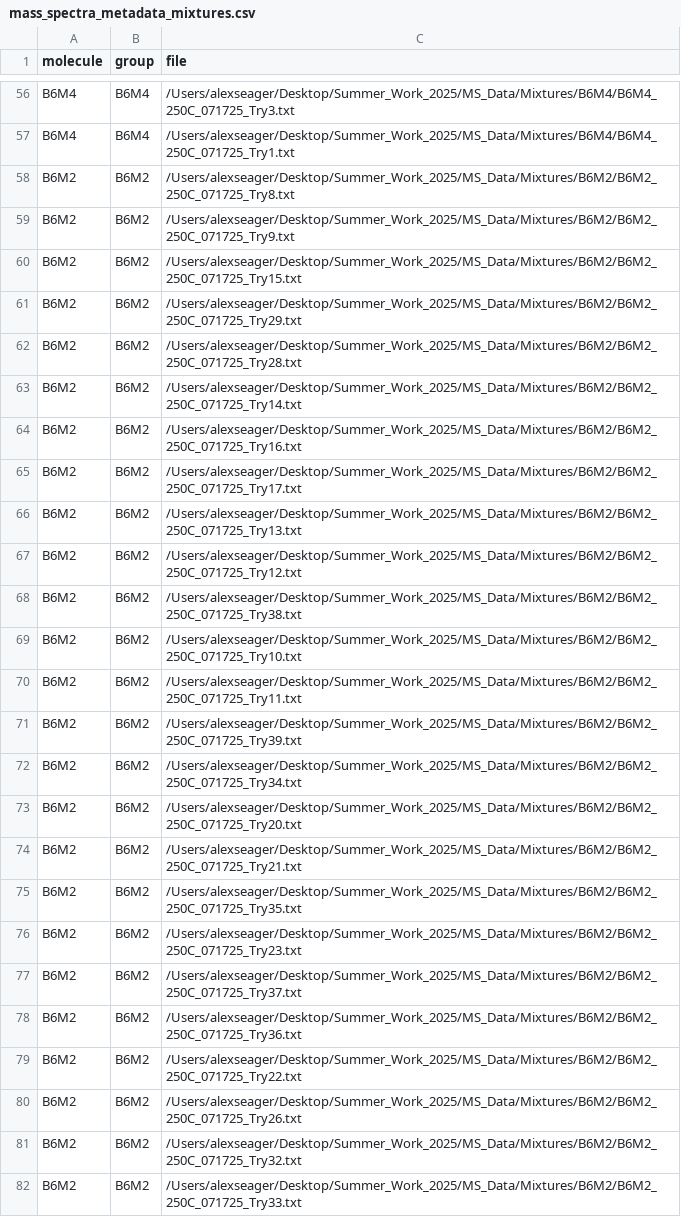
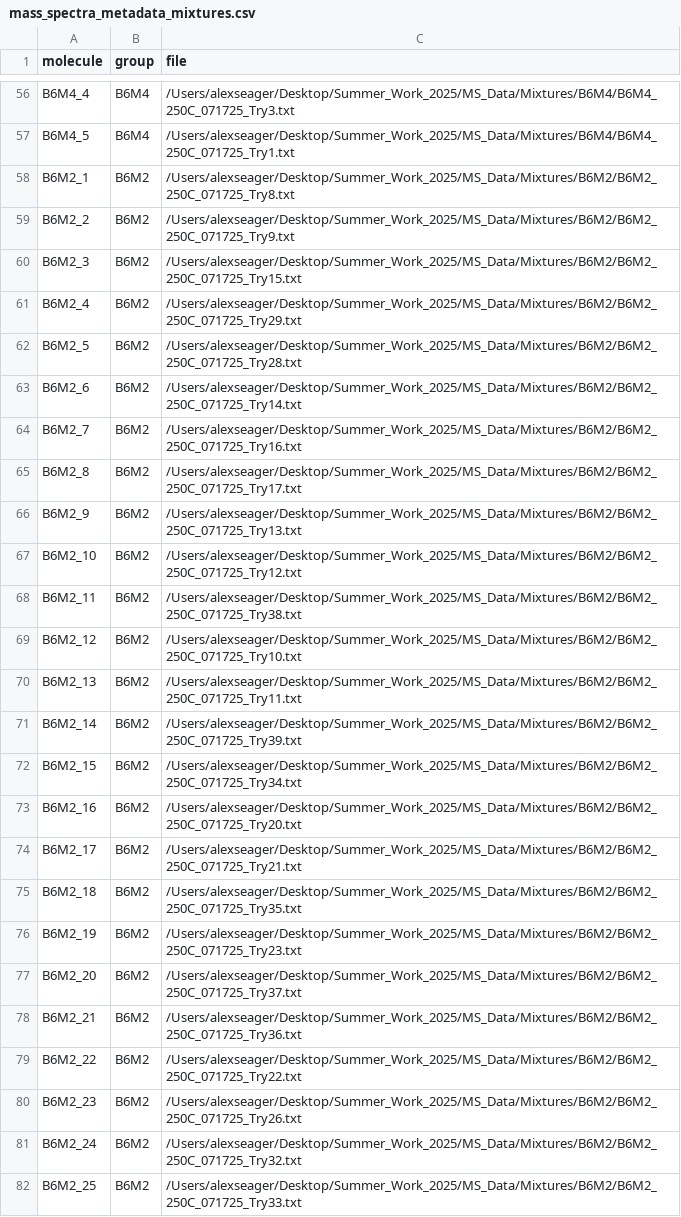
Before and after one commit to aseager411/Venus, a CSV file: mass_spectra_metadata_mixtures.csv, drawn as a sheet; only a part is shown, gaps mark what is left out; the diff covers the shown part only; the diff names each change by its address in the sheet, - before the commit and + after, or states it on an @@ line.

```diff
--- a/mass_spectra_metadata_mixtures.csv
+++ b/mass_spectra_metadata_mixtures.csv
-A56 (molecule): B6M4
+A56 (molecule): B6M4_4
-A57 (molecule): B6M4
+A57 (molecule): B6M4_5
-A58 (molecule): B6M2
+A58 (molecule): B6M2_1
-A59 (molecule): B6M2
+A59 (molecule): B6M2_2
-A60 (molecule): B6M2
+A60 (molecule): B6M2_3
-A61 (molecule): B6M2
+A61 (molecule): B6M2_4
-A62 (molecule): B6M2
+A62 (molecule): B6M2_5
-A63 (molecule): B6M2
+A63 (molecule): B6M2_6
-A64 (molecule): B6M2
+A64 (molecule): B6M2_7
-A65 (molecule): B6M2
+A65 (molecule): B6M2_8
-A66 (molecule): B6M2
+A66 (molecule): B6M2_9
-A67 (molecule): B6M2
+A67 (molecule): B6M2_10
-A68 (molecule): B6M2
+A68 (molecule): B6M2_11
-A69 (molecule): B6M2
+A69 (molecule): B6M2_12
-A70 (molecule): B6M2
+A70 (molecule): B6M2_13
-A71 (molecule): B6M2
+A71 (molecule): B6M2_14
-A72 (molecule): B6M2
+A72 (molecule): B6M2_15
-A73 (molecule): B6M2
+A73 (molecule): B6M2_16
-A74 (molecule): B6M2
+A74 (molecule): B6M2_17
-A75 (molecule): B6M2
+A75 (molecule): B6M2_18
-A76 (molecule): B6M2
+A76 (molecule): B6M2_19
-A77 (molecule): B6M2
+A77 (molecule): B6M2_20
-A78 (molecule): B6M2
+A78 (molecule): B6M2_21
-A79 (molecule): B6M2
+A79 (molecule): B6M2_22
-A80 (molecule): B6M2
+A80 (molecule): B6M2_23
-A81 (molecule): B6M2
+A81 (molecule): B6M2_24
-A82 (molecule): B6M2
+A82 (molecule): B6M2_25
```
Also changed, not shown: 125 edited cells elsewhere in this file, mass_spectra_metadata_individual.csv, 12 other files.
